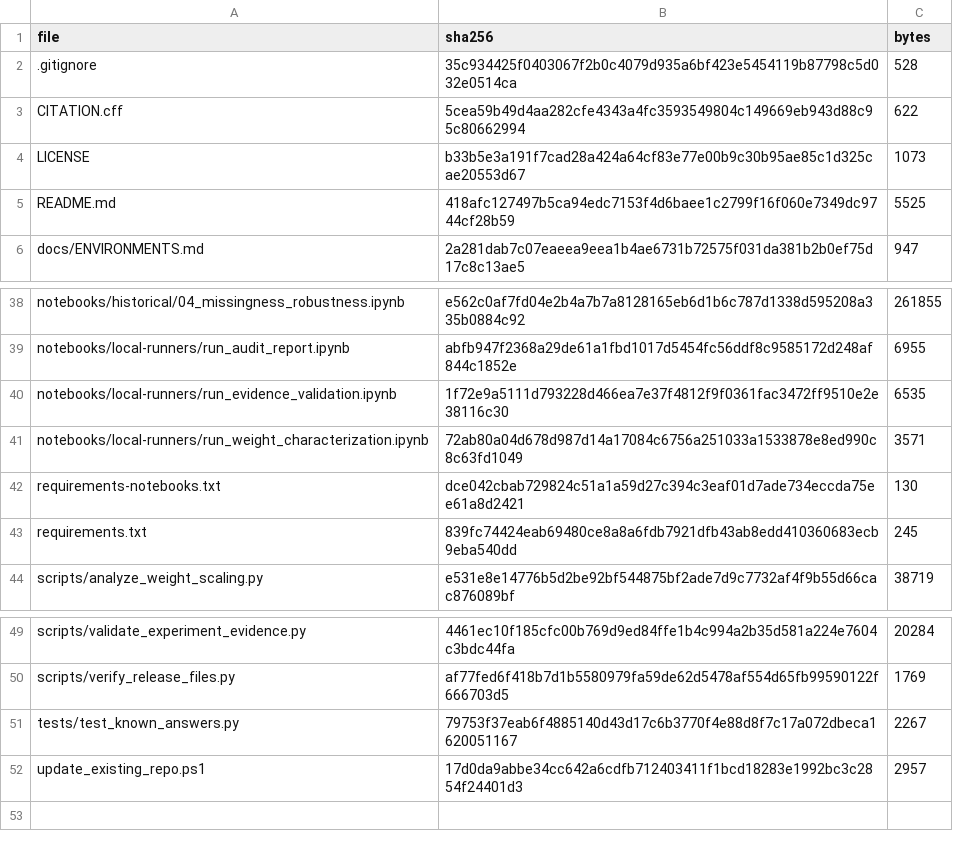
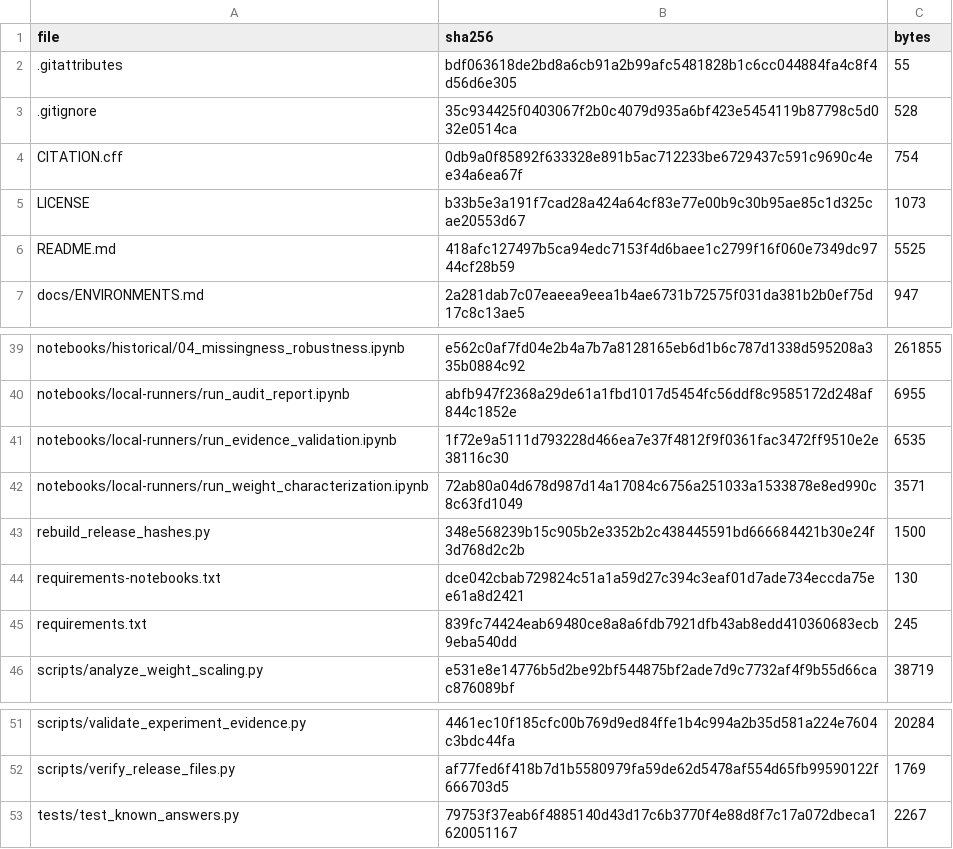
Before and after one commit to anjchatt/claim-aware-clustering-reliability, a CSV file: evidence/release_file_sha256.csv, drawn as a sheet; only a part is shown, gaps mark what is left out.

Commit message:
Rebuild SHA256 manifest from committed source files

```diff
--- a/evidence/release_file_sha256.csv
+++ b/evidence/release_file_sha256.csv
@@ -1,4 +1,5 @@
 file,sha256,bytes
+.gitattributes,bdf063618de2bd8a6cb91a2b99afc5481828b1c6cc044884fa4c8f4d56d6e305,55
 .gitignore,35c934425f0403067f2b0c4079d935a6bf423e5454119b87798c5d032e0514ca,528
-CITATION.cff,5cea59b49d4aa282cfe4343a4fc3593549804c149669eb943d88c95c80662994,622
+CITATION.cff,0db9a0f85892f633328e891b5ac712233be6729437c591c9690c4ee34a6ea67f,754
 LICENSE,b33b5e3a191f7cad28a424a64cf83e77e00b9c30b95ae85c1d325cae20553d67,1073
@@ -41,2 +42,3 @@ notebooks/local-runners/run_evidence_validation.ipynb,1f72e9a5111d793228d466ea7e
 notebooks/local-runners/run_weight_characterization.ipynb,72ab80a04d678d987d14a17084c6756a251033a1533878e8ed990c8c63fd1049,3571
+rebuild_release_hashes.py,348e568239b15c905b2e3352b2c438445591bd666684421b30e24f3d768d2c2b,1500
 requirements-notebooks.txt,dce042cbab729824c51a1a59d27c394c3eaf01d7ade734eccda75ee61a8d2421,130
@@ -51,2 +53 @@ scripts/verify_release_files.py,af77fed6f418b7d1b5580979fa59de62d5478af554d65fb9
 tests/test_known_answers.py,79753f37eab6f4885140d43d17c6b3770f4e88d8f7c17a072dbeca1620051167,2267
-update_existing_repo.ps1,17d0da9abbe34cc642a6cdfb712403411f1bcd18283e1992bc3c2854f24401d3,2957
```
